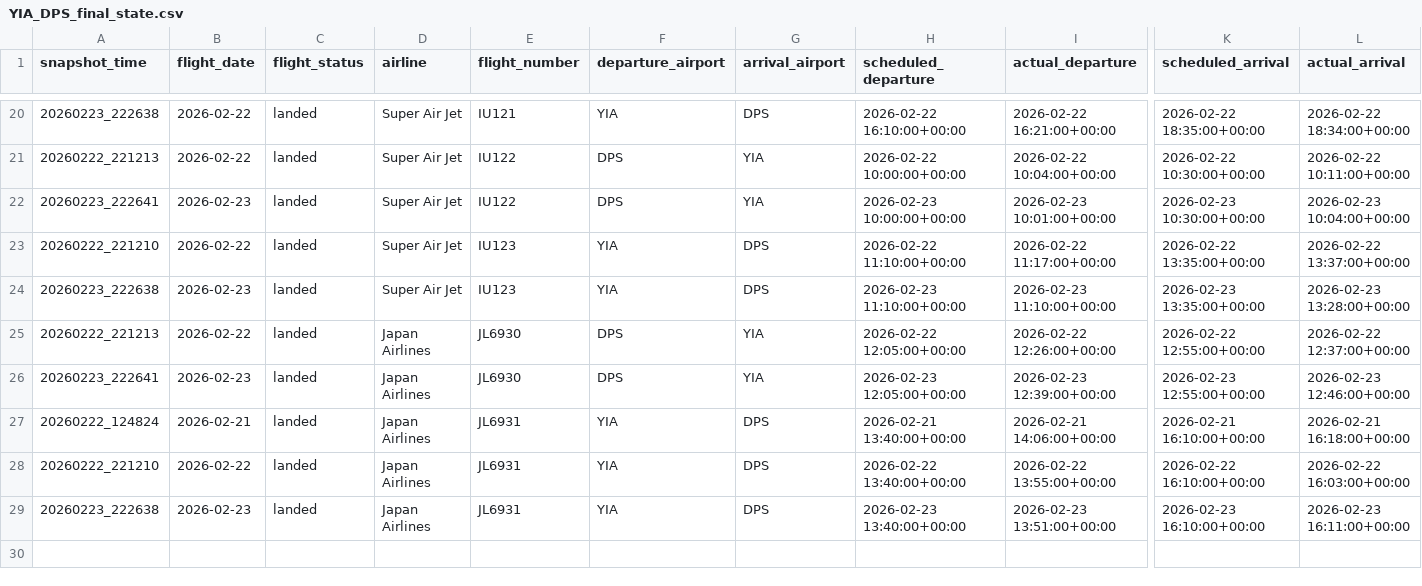
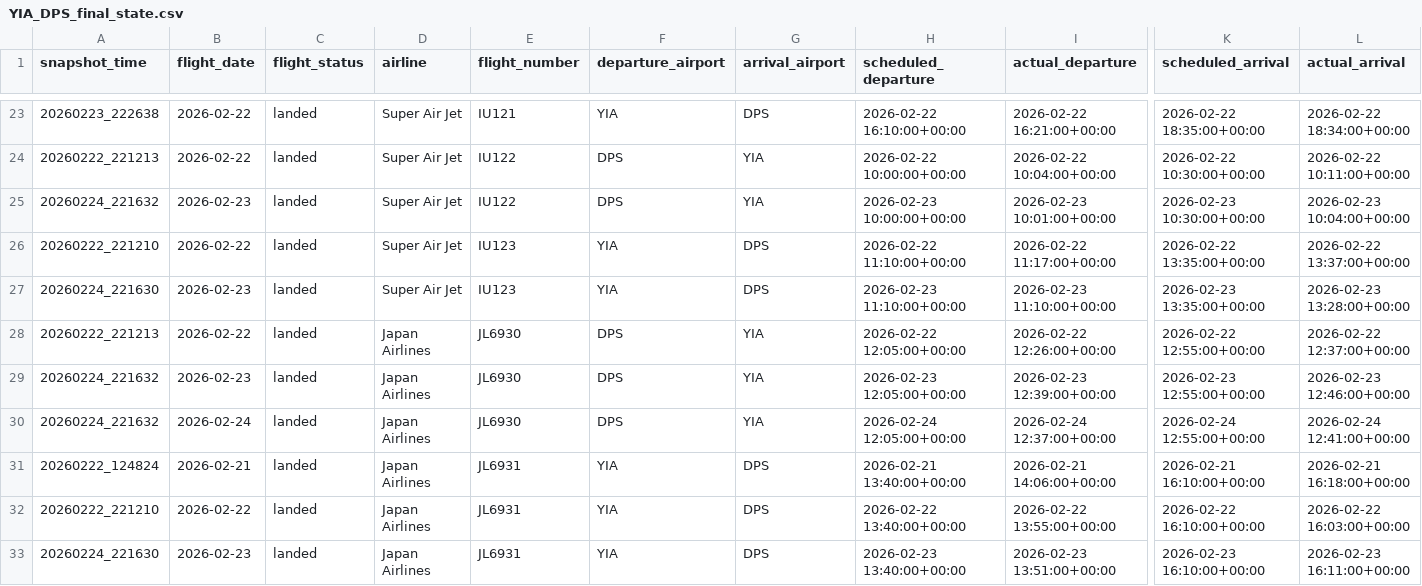
Before and after one commit to tianyuss/aviation-flight-performance-dashboard, a CSV file: data/warehouse/YIA_DPS_final_state.csv, drawn as a sheet; only a part is shown, gaps mark what is left out; addresses are those after the commit; rows hold the shown columns only; the diff covers the shown part only; the diff names each change by its address in the sheet, - before the commit and + after, or states it on an @@ line.

```diff
--- a/data/warehouse/YIA_DPS_final_state.csv
+++ b/data/warehouse/YIA_DPS_final_state.csv
-A25 (snapshot_time): 20260223_222641
+A25 (snapshot_time): 20260224_221632
-A27 (snapshot_time): 20260223_222638
+A27 (snapshot_time): 20260224_221630
-A29 (snapshot_time): 20260223_222641
+A29 (snapshot_time): 20260224_221632
+row 30: 20260224_221632 | 2026-02-24 | landed | Japan Airlines | JL6930 | DPS | YIA | 2026-02-24 12:05:00+00:00 | 2026-02-24 12:37:00+00:00 | 2026-02-24 12:55:00+00:00 | 2026-02-24 12:41:00+00:00
-A33 (snapshot_time): 20260223_222638
+A33 (snapshot_time): 20260224_221630
```
Also changed, not shown: 3 added rows and 6 edited cells elsewhere in this file, data/warehouse/YIA_DPS_master.csv, 1 other file.
